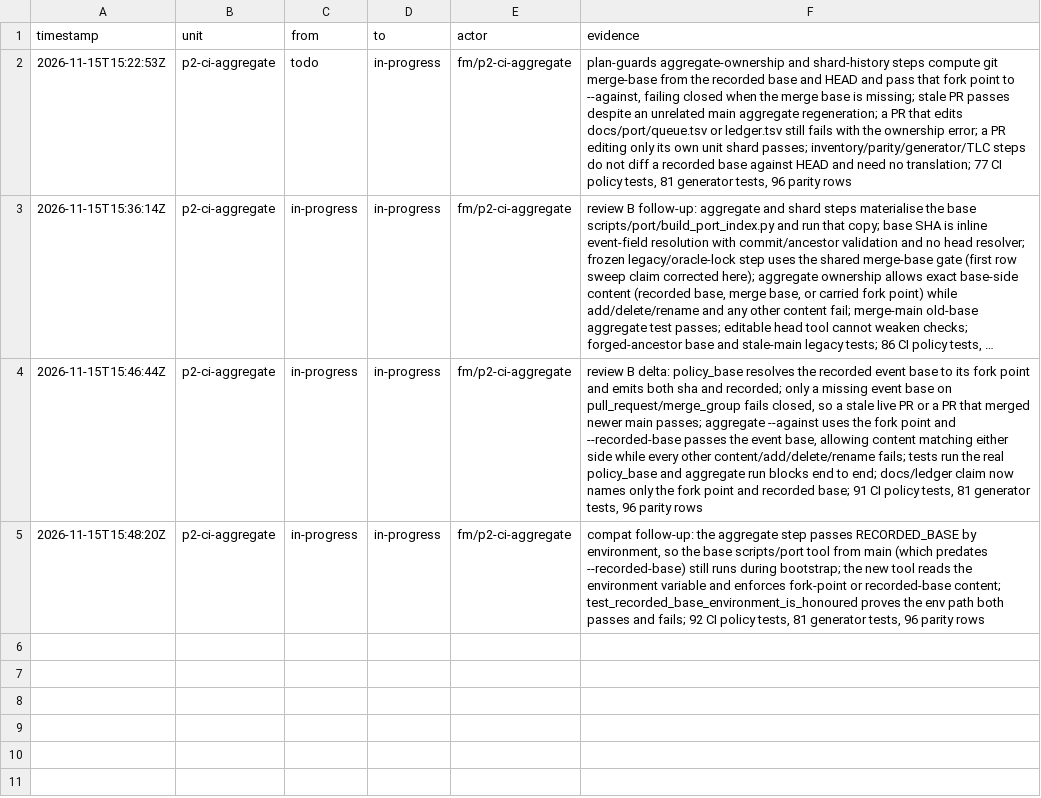
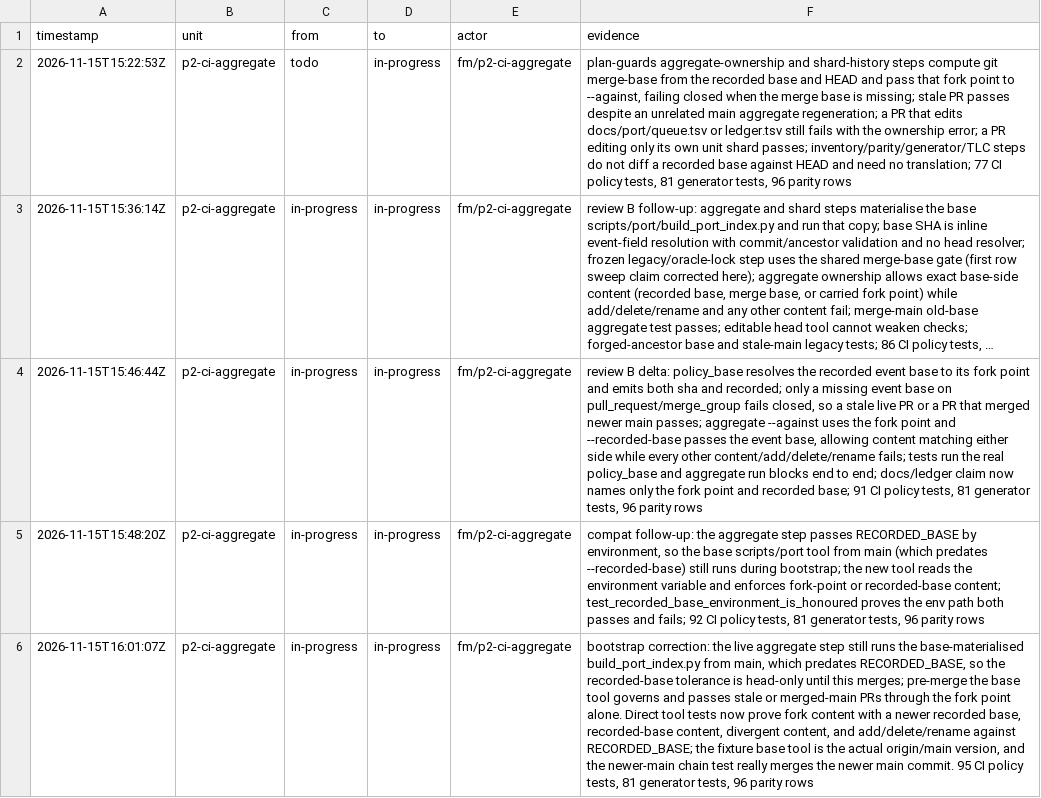
Before and after one commit to seanburkes/playnite-linux, a TSV file: docs/port/units/p2-ci-aggregate.ledger.tsv, drawn as a sheet; long unchanged cells end in …; the diff names each change by its address in the sheet, - before the commit and + after, or states it on an @@ line.

Commit message:
test(p2-ci-aggregate): prove recorded-base tolerance directly during bootstrap

```diff
--- a/docs/port/units/p2-ci-aggregate.ledger.tsv
+++ b/docs/port/units/p2-ci-aggregate.ledger.tsv
+row 6: 2026-11-15T16:01:07Z | p2-ci-aggregate | in-progress | in-progress | fm/p2-ci-aggregate | bootstrap correction: the live aggregate step still runs the base-materialised build_port_index.py from main, which predates RECORDED_BASE, so the recorded-base tolerance is head-only until this merges; pre-merge the base tool governs and passes stale or merged-main PRs through the fork point alone. Direct tool tests now prove fork content with a newer recorded base, recorded-base content, divergent content, and add/delete/rename against RECORDED_BASE; the fixture base tool is the actual origin/main version, and the newer-main chain test really merges the newer main commit. 95 CI policy tests, 81 generator tests, 96 parity rows
```
Also changed, not shown: docs/port/units/p2-ci-aggregate.queue.tsv, 2 other files.
